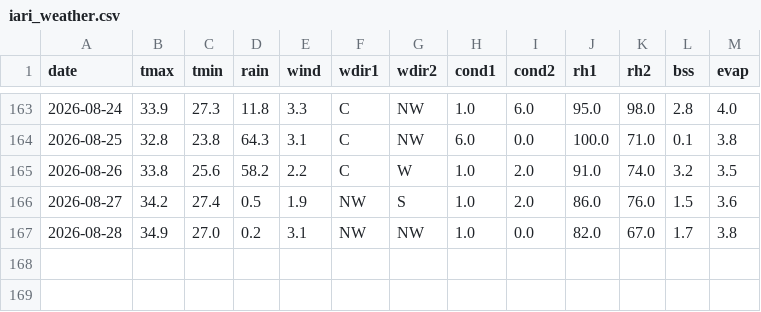
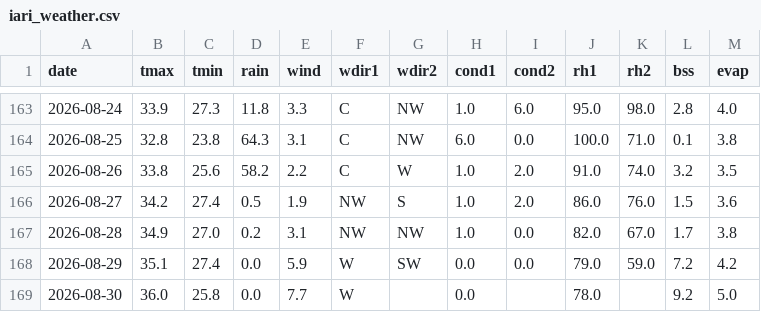
Before and after one commit to rameshram96/iari_weather_data, a CSV file: data/iari_weather.csv, drawn as a sheet; only a part is shown, gaps mark what is left out; the diff names each change by its address in the sheet, - before the commit and + after, or states it on an @@ line.

```diff
--- a/data/iari_weather.csv
+++ b/data/iari_weather.csv
+row 168: 2026-08-29 | 35.1 | 27.4 | 0.0 | 5.9 | W | SW | 0.0 | 0.0 | 79.0 | 59.0 | 7.2 | 4.2
+row 169: 2026-08-30 | 36.0 | 25.8 | 0.0 | 7.7 | W |  | 0.0 |  | 78.0 |  | 9.2 | 5.0
```
Also changed, not shown: 1 other file.
